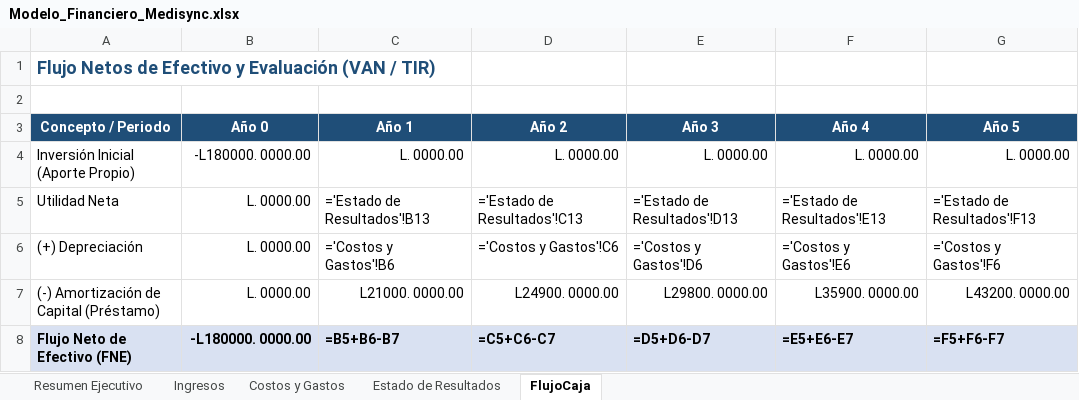
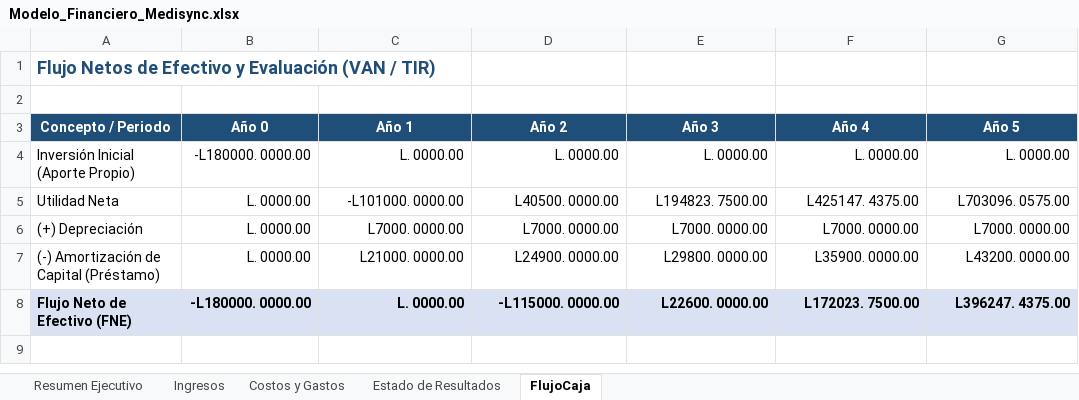
Before and after one commit to FatRush/tesis_Medisync, an Excel workbook: Modelo_Financiero_Medisync.xlsx, sheet FlujoCaja, drawn as a sheet; values as stored, in another font and other column widths than the file's, no borders; formulas without a stored value are shown as written; the diff names each change by its address in the sheet, - before the commit and + after, or states it on an @@ line.

```diff
--- a/Modelo_Financiero_Medisync.xlsx (sheet FlujoCaja)
+++ b/Modelo_Financiero_Medisync.xlsx (sheet FlujoCaja)
-C5 (Año 1): ='Estado de Resultados'!B13
+C5 (Año 1): -L101000. 0000.00
-D5 (Año 2): ='Estado de Resultados'!C13
+D5 (Año 2): L40500. 0000.00
-E5 (Año 3): ='Estado de Resultados'!D13
+E5 (Año 3): L194823. 7500.00
-F5 (Año 4): ='Estado de Resultados'!E13
+F5 (Año 4): L425147. 4375.00
-G5 (Año 5): ='Estado de Resultados'!F13
+G5 (Año 5): L703096. 0575.00
-C6 (Año 1): ='Costos y Gastos'!B6
+C6 (Año 1): L7000. 0000.00
-D6 (Año 2): ='Costos y Gastos'!C6
+D6 (Año 2): L7000. 0000.00
-E6 (Año 3): ='Costos y Gastos'!D6
+E6 (Año 3): L7000. 0000.00
-F6 (Año 4): ='Costos y Gastos'!E6
+F6 (Año 4): L7000. 0000.00
-G6 (Año 5): ='Costos y Gastos'!F6
+G6 (Año 5): L7000. 0000.00
-C8 (Año 1): =B5+B6-B7
+C8 (Año 1): L. 0000.00
-D8 (Año 2): =C5+C6-C7
+D8 (Año 2): -L115000. 0000.00
-E8 (Año 3): =D5+D6-D7
+E8 (Año 3): L22600. 0000.00
-F8 (Año 4): =E5+E6-E7
+F8 (Año 4): L172023. 7500.00
-G8 (Año 5): =F5+F6-F7
+G8 (Año 5): L396247. 4375.00
```
Also changed, not shown: sheet Estado de Resultados, sheet Ingresos, sheet Resumen Ejecutivo, sheet Costos y Gastos.
